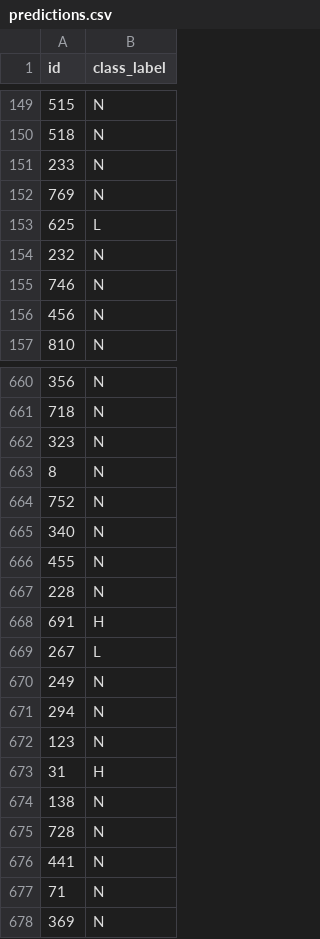
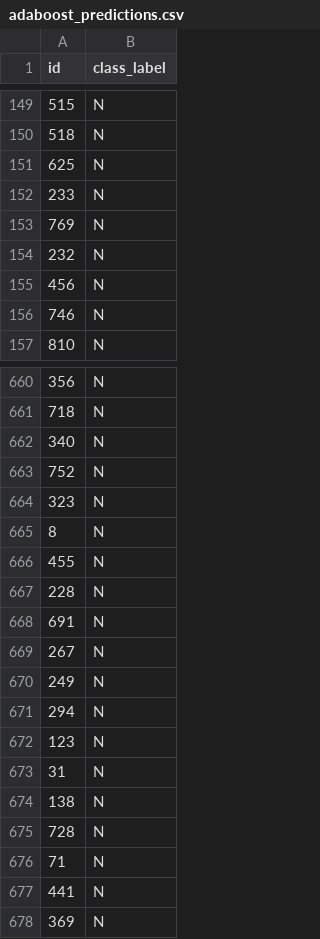
Before and after one commit to Prakash-Nandaniya/Equity_time_series_high_low_detector, a CSV file: predictions/adaboost_predictions.csv (was predictions/predictions.csv), drawn as a sheet; only a part is shown, gaps mark what is left out; the diff covers the shown part only.

```diff
--- a/predictions/predictions.csv
+++ b/predictions/adaboost_predictions.csv
@@ -150,8 +150,8 @@ id,class_label
 518,N
+625,N
 233,N
 769,N
-625,L
 232,N
+456,N
 746,N
-456,N
 810,N
@@ -661,10 +661,10 @@ id,class_label
 718,N
+340,N
+752,N
 323,N
 8,N
-752,N
-340,N
 455,N
 228,N
-691,H
-267,L
+691,N
+267,N
 249,N
@@ -672,7 +672,7 @@ id,class_label
 123,N
-31,H
+31,N
 138,N
 728,N
+71,N
 441,N
-71,N
 369,N
```
Also changed, not shown: 5 added rows, 5 removed rows, 82 moved rows and 30 edited cells elsewhere in this file, modified_test.csv, modified_train.csv, 4 other files.
